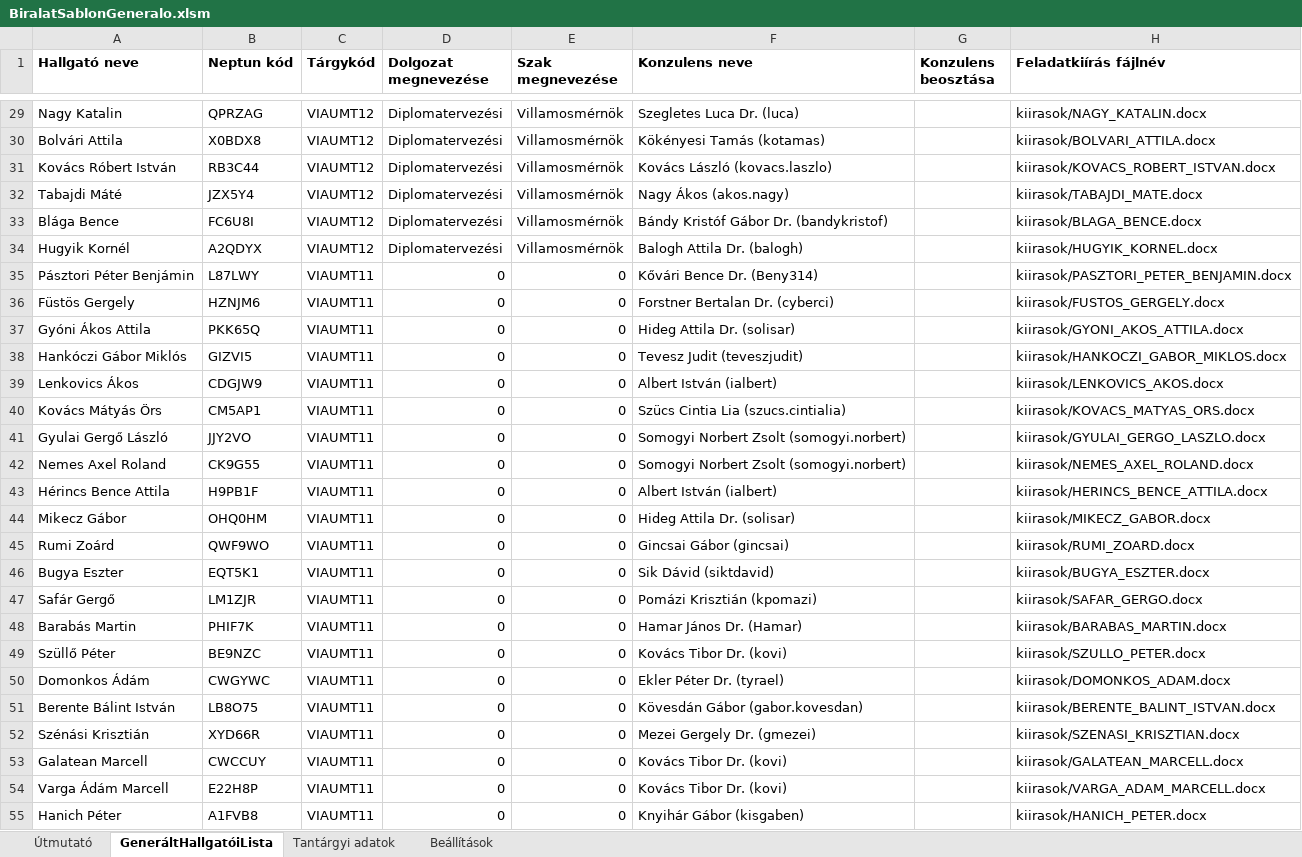
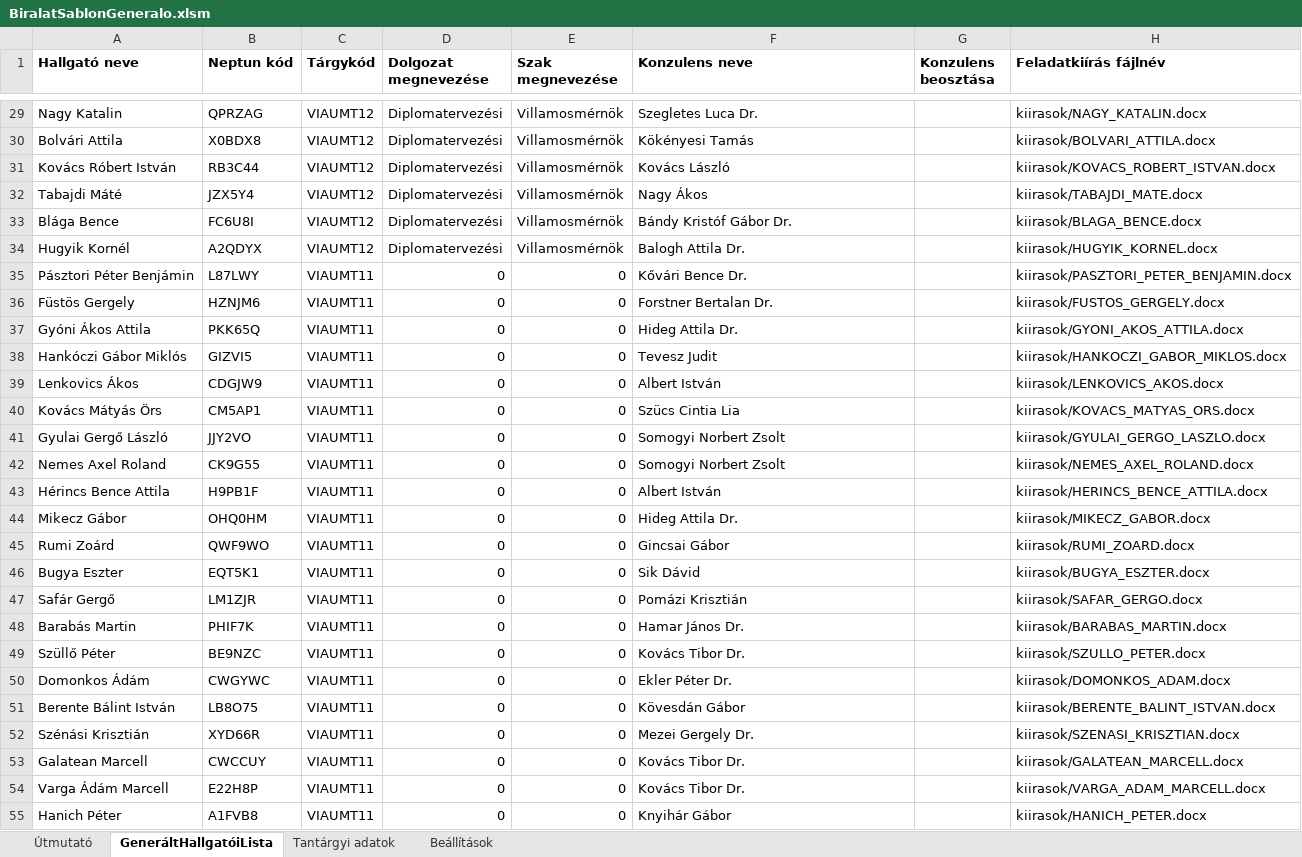
Before and after one commit to csorbakristof/learning_ai, an Excel workbook: AUT_BiralatiSablonGeneralo/BiralatSablonGeneralo.xlsm, sheet GeneráltHallgatóiLista, drawn as a sheet; only a part is shown, gaps mark what is left out; values as stored, in another font and other column widths than the file's, no borders; the diff covers the shown part only; the diff names each change by its address in the sheet, - before the commit and + after, or states it on an @@ line.

```diff
--- a/AUT_BiralatiSablonGeneralo/BiralatSablonGeneralo.xlsm (sheet GeneráltHallgatóiLista)
+++ b/AUT_BiralatiSablonGeneralo/BiralatSablonGeneralo.xlsm (sheet GeneráltHallgatóiLista)
-F29 (Konzulens neve): Szegletes Luca Dr. (luca)
+F29 (Konzulens neve): Szegletes Luca Dr.
-F30 (Konzulens neve): Kökényesi Tamás (kotamas)
+F30 (Konzulens neve): Kökényesi Tamás
-F31 (Konzulens neve): Kovács László (kovacs.laszlo)
+F31 (Konzulens neve): Kovács László
-F32 (Konzulens neve): Nagy Ákos (akos.nagy)
+F32 (Konzulens neve): Nagy Ákos
-F33 (Konzulens neve): Bándy Kristóf Gábor Dr. (bandykristof)
+F33 (Konzulens neve): Bándy Kristóf Gábor Dr.
-F34 (Konzulens neve): Balogh Attila Dr. (balogh)
+F34 (Konzulens neve): Balogh Attila Dr.
-F35 (Konzulens neve): Kővári Bence Dr. (Beny314)
+F35 (Konzulens neve): Kővári Bence Dr.
-F36 (Konzulens neve): Forstner Bertalan Dr. (cyberci)
+F36 (Konzulens neve): Forstner Bertalan Dr.
-F37 (Konzulens neve): Hideg Attila Dr. (solisar)
+F37 (Konzulens neve): Hideg Attila Dr.
-F38 (Konzulens neve): Tevesz Judit (teveszjudit)
+F38 (Konzulens neve): Tevesz Judit
-F39 (Konzulens neve): Albert István (ialbert)
+F39 (Konzulens neve): Albert István
-F40 (Konzulens neve): Szücs Cintia Lia (szucs.cintialia)
+F40 (Konzulens neve): Szücs Cintia Lia
-F41:F42 (Konzulens neve): Somogyi Norbert Zsolt (somogyi.norbert)
+F41:F42 (Konzulens neve): Somogyi Norbert Zsolt
-F43 (Konzulens neve): Albert István (ialbert)
+F43 (Konzulens neve): Albert István
-F44 (Konzulens neve): Hideg Attila Dr. (solisar)
+F44 (Konzulens neve): Hideg Attila Dr.
-F45 (Konzulens neve): Gincsai Gábor (gincsai)
+F45 (Konzulens neve): Gincsai Gábor
-F46 (Konzulens neve): Sik Dávid (siktdavid)
+F46 (Konzulens neve): Sik Dávid
-F47 (Konzulens neve): Pomázi Krisztián (kpomazi)
+F47 (Konzulens neve): Pomázi Krisztián
-F48 (Konzulens neve): Hamar János Dr. (Hamar)
+F48 (Konzulens neve): Hamar János Dr.
-F49 (Konzulens neve): Kovács Tibor Dr. (kovi)
+F49 (Konzulens neve): Kovács Tibor Dr.
-F50 (Konzulens neve): Ekler Péter Dr. (tyrael)
+F50 (Konzulens neve): Ekler Péter Dr.
-F51 (Konzulens neve): Kövesdán Gábor (gabor.kovesdan)
+F51 (Konzulens neve): Kövesdán Gábor
-F52 (Konzulens neve): Mezei Gergely Dr. (gmezei)
+F52 (Konzulens neve): Mezei Gergely Dr.
-F53:F54 (Konzulens neve): Kovács Tibor Dr. (kovi)
+F53:F54 (Konzulens neve): Kovács Tibor Dr.
-F55 (Konzulens neve): Knyihár Gábor (kisgaben)
+F55 (Konzulens neve): Knyihár Gábor
```
Also changed, not shown: 435 edited cells elsewhere in this sheet, sheet Útmutató, 2 other files.
